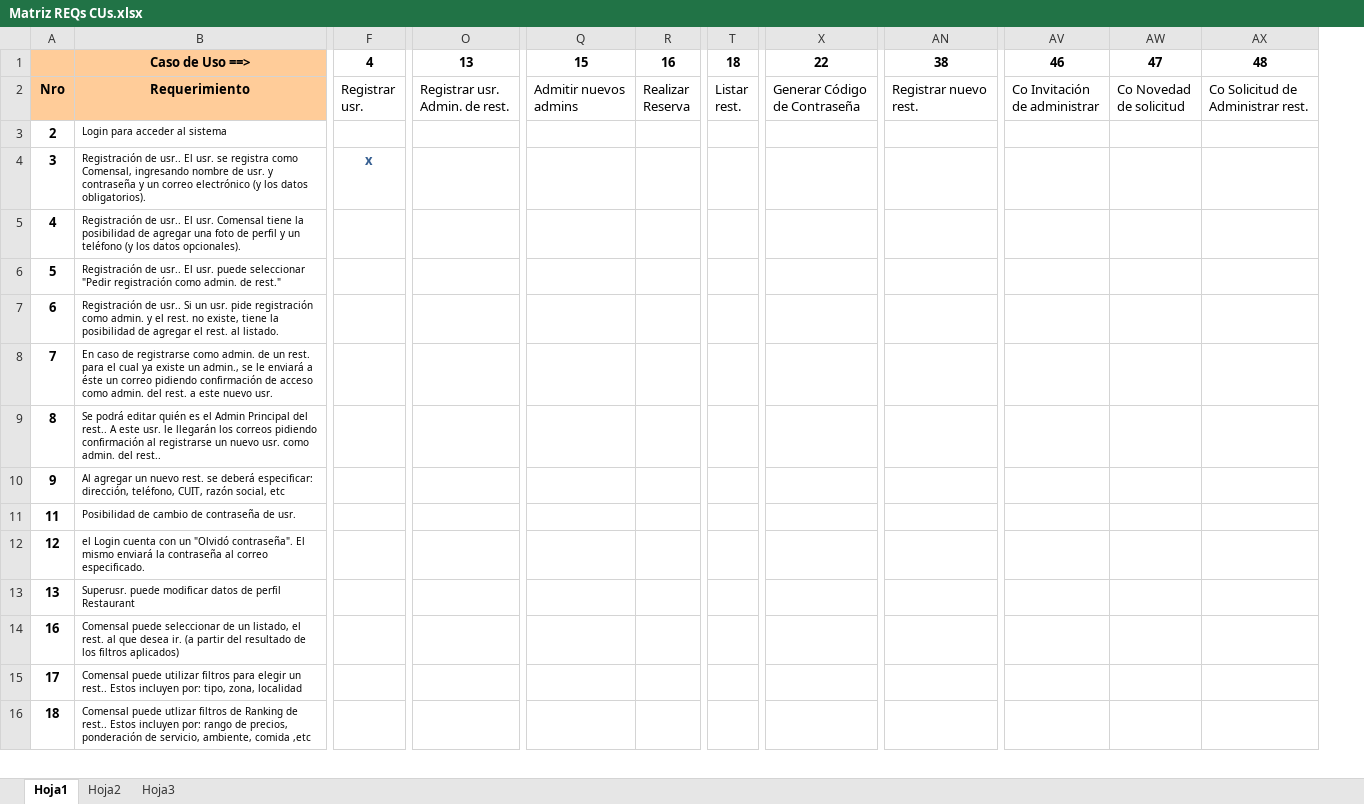
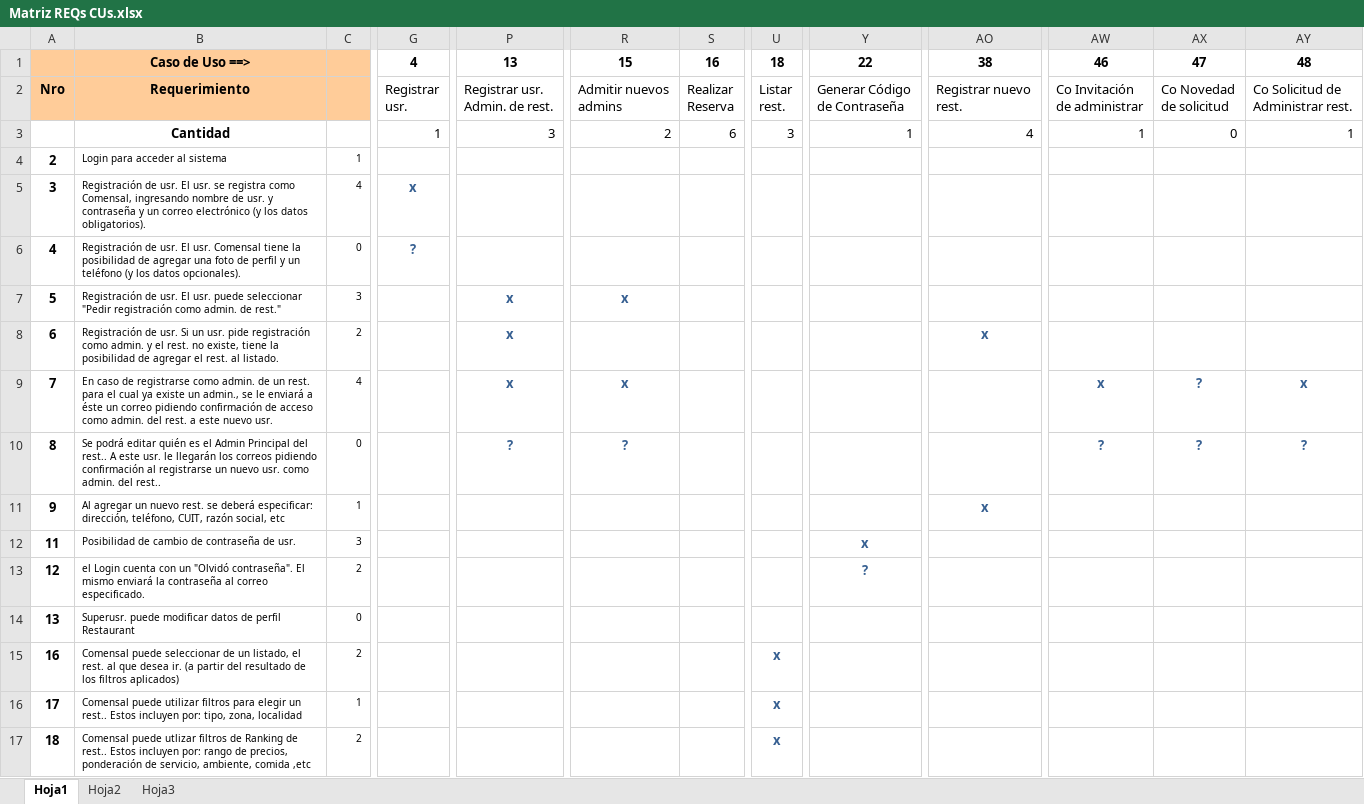
Before and after one commit to lucasdicesaro/reser-bar, an Excel workbook: documentacion/Casos de Uso/Matriz REQs CUs.xlsx, sheet Hoja1, drawn as a sheet; only a part is shown, gaps mark what is left out; values as stored, in another font and other column widths than the file's, no borders; removed rows and columns are numbered as before the commit, all else as after; rows hold the shown columns only; ↵ is a line break in a cell; the diff covers the shown part only; the diff names each change by its address in the sheet, - before the commit and + after, or states it on an @@ line.

Commit message:
Avances en la Matriz de relación de Casos de Uso y Requerimientos

```diff
--- a/documentacion/Casos de Uso/Matriz REQs CUs.xlsx (sheet Hoja1)
+++ b/documentacion/Casos de Uso/Matriz REQs CUs.xlsx (sheet Hoja1)
+column C, rows 4-17: 1 | 4 | 0 | 3 | 2 | 4 | 0 | 1 | 3 | 2 | 0 | 2 | 1 | 2
-column R, rows 1-2: 16 | Realizar ↵ Reserva
+column S, rows 1-2: 16 | Realizar ↵ Reserva
+row 3:  | Cantidad |  | 1 | 3 | 2 | 6 | 3 | 1 | 4 | 1 | 0 | 1
-B5: Registración de usr.. El usr.…
+B5: Registración de usr. El usr.…
-B6: Registración de usr.. El usr.…
+B6: Registración de usr. El usr.…
-G6: (empty)
+G6: ?
-B7: Registración de usr.. El usr.…
+B7: Registración de usr. El usr.…
-P7:P9: (empty)
+P7:P9: x
-R7: (empty)
+R7: x
-B8: Registración de usr.. Si un…
+B8: Registración de usr. Si un…
-AO8: (empty)
+AO8: x
-R9: (empty)
+R9: x
-AW9: (empty)
+AW9: x
-AX9:AX10: (empty)
+AX9:AX10: ?
-AY9: (empty)
+AY9: x
-P10: (empty)
+P10: ?
-R10: (empty)
+R10: ?
-AW10: (empty)
+AW10: ?
-AY10: (empty)
+AY10: ?
-AO11: (empty)
+AO11: x
-Y12: (empty)
+Y12: x
-Y13: (empty)
+Y13: ?
-U15:U17: (empty)
+U15:U17: x
```
Also changed, not shown: 64 edited cells and cell formats elsewhere in this sheet.
